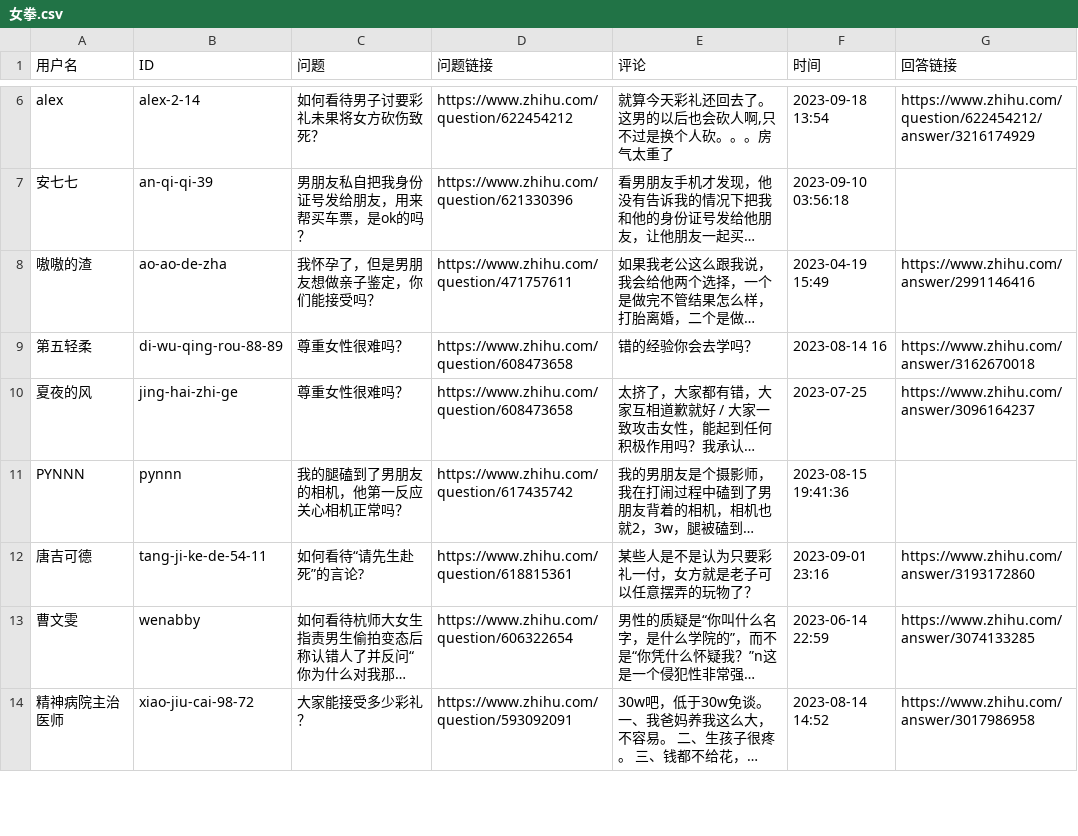
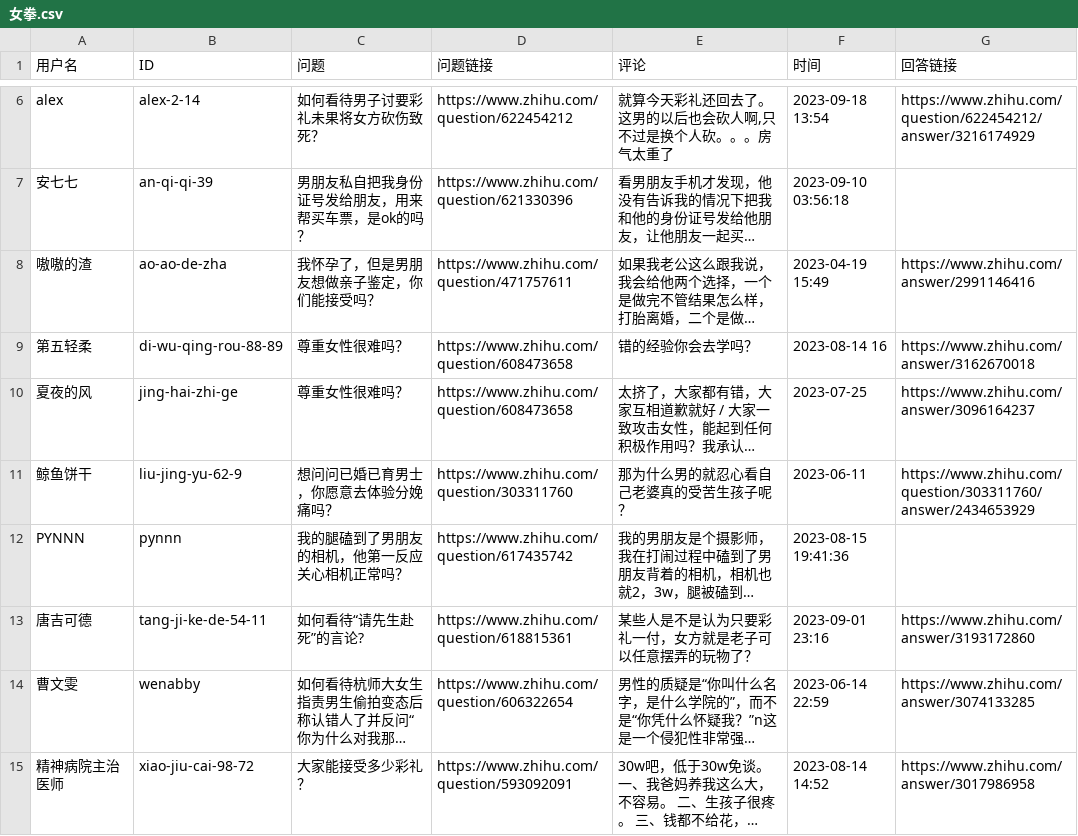
Before and after one commit to blacklisting/zhihu, a CSV file: 女拳.csv, drawn as a sheet; only a part is shown, gaps mark what is left out; long unchanged cells end in …; the diff names each change by its address in the sheet, - before the commit and + after, or states it on an @@ line.

Commit message:
Update with a comment just seen.

```diff
--- a/女拳.csv
+++ b/女拳.csv
+row 11: 鲸鱼饼干 | liu-jing-yu-62-9 | 想问问已婚已育男士，你愿意去体验分娩痛吗？ | https://www.zhihu.com/question/303311760 | 那为什么男的就忍心看自己老婆真的受苦生孩子呢？ | 2023-06-11 | https://www.zhihu.com/question/303311760/answer/2434653929
```
